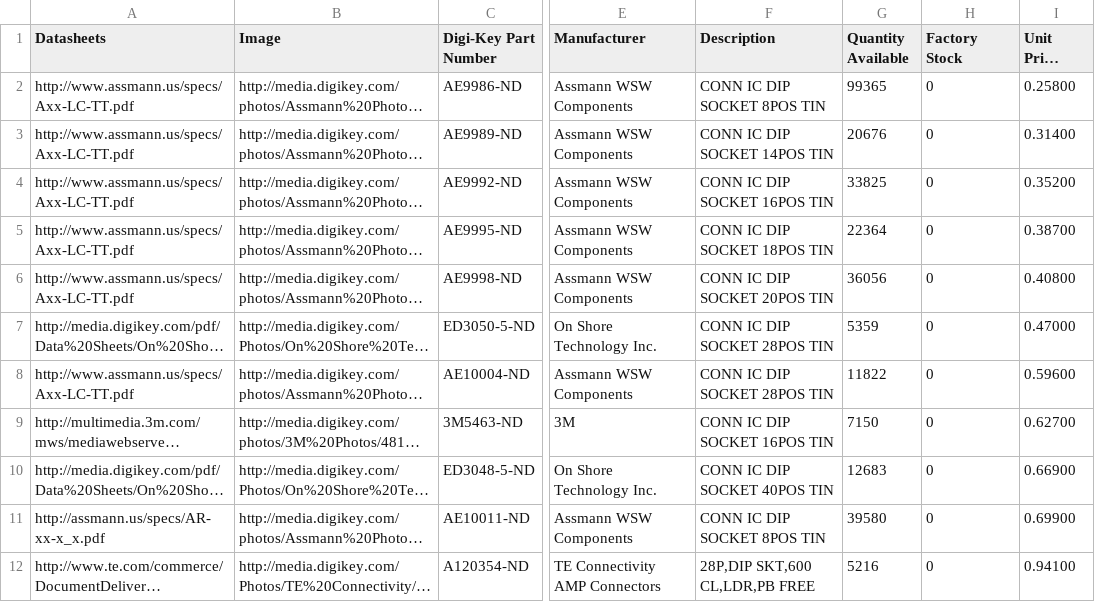
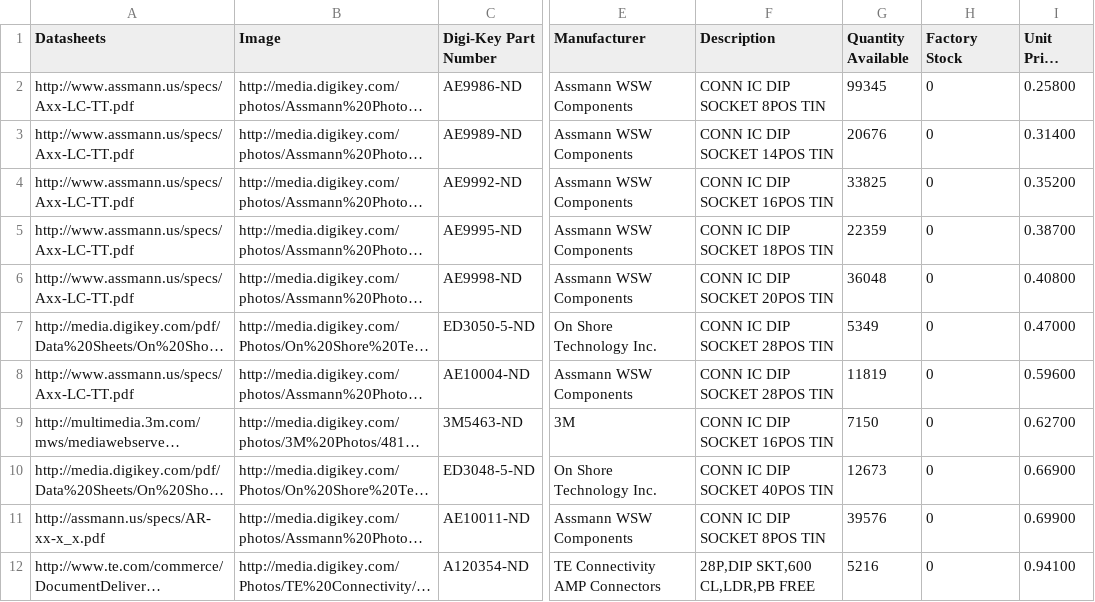
Before and after one commit to DeltaFi/DigiKey-CVP-Analysis, a CSV file: data/Socketsquantity=10.csv, drawn as a sheet; only a part is shown, gaps mark what is left out; long unchanged cells end in …; the diff covers the shown part only; the diff names each change by its address in the sheet, - before the commit and + after, or states it on an @@ line.

```diff
--- a/data/Socketsquantity=10.csv
+++ b/data/Socketsquantity=10.csv
-G2 (Quantity Available): 99365
+G2 (Quantity Available): 99345
-G5 (Quantity Available): 22364
+G5 (Quantity Available): 22359
-G6 (Quantity Available): 36056
+G6 (Quantity Available): 36048
-G7 (Quantity Available): 5359
+G7 (Quantity Available): 5349
-G8 (Quantity Available): 11822
+G8 (Quantity Available): 11819
-G10 (Quantity Available): 12683
+G10 (Quantity Available): 12673
-G11 (Quantity Available): 39580
+G11 (Quantity Available): 39576
```
Also changed, not shown: 1 added row, 1 removed row and 56 edited cells elsewhere in this file, data/Socketsquantity=1000.csv, data/Socketsquantity=2000.csv, 25 other files.
